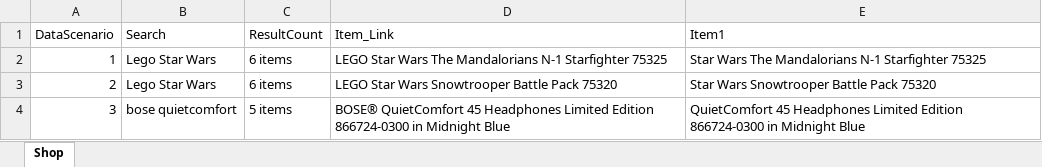
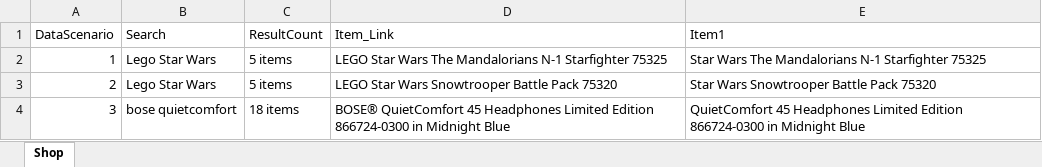
Before and after one commit to ramyamadhuri86/fillr, an Excel workbook: excel-sheets/myer.xlsx, sheet Shop, drawn as a sheet; values as stored, in another font and other column widths than the file's, no borders; the diff names each change by its address in the sheet, - before the commit and + after, or states it on an @@ line.

```diff
--- a/excel-sheets/myer.xlsx (sheet Shop)
+++ b/excel-sheets/myer.xlsx (sheet Shop)
-C2:C3 (ResultCount): 6 items
+C2:C3 (ResultCount): 5 items
-C4 (ResultCount): 5 items
+C4 (ResultCount): 18 items
```
Also changed, not shown: 1 other file.
